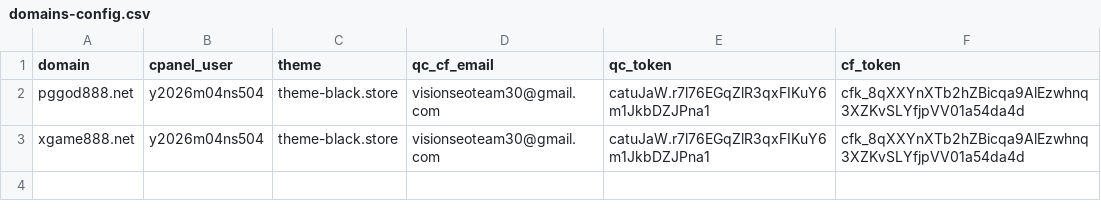
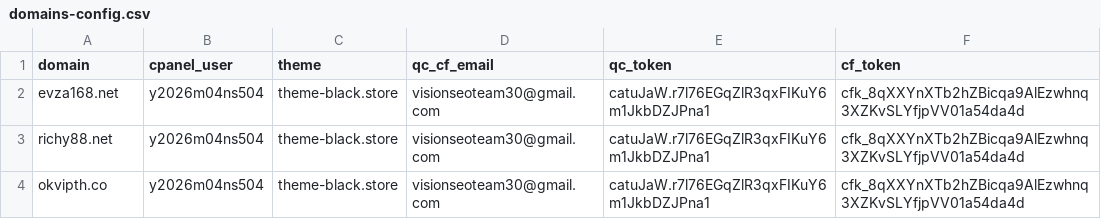
Before and after one commit to AnonymousVS/Website-Daily-Create, a CSV file: domains-config.csv, drawn as a sheet.

Commit message:
Update domains-config.csv

```diff
--- a/domains-config.csv
+++ b/domains-config.csv
@@ -1,3 +1,4 @@
 domain,cpanel_user,theme,qc_cf_email,qc_token,cf_token
-pggod888.net,y2026m04ns504,theme-black.store,visionseoteam30@gmail.com,catuJaW.r7l76EGqZlR3qxFIKuY6m1JkbDZJPna1,cfk_8qXXYnXTb2hZBicqa9AlEzwhnq3XZKvSLYfjpVV01a54da4d
-xgame888.net,y2026m04ns504,theme-black.store,visionseoteam30@gmail.com,catuJaW.r7l76EGqZlR3qxFIKuY6m1JkbDZJPna1,cfk_8qXXYnXTb2hZBicqa9AlEzwhnq3XZKvSLYfjpVV01a54da4d
+evza168.net,y2026m04ns504,theme-black.store,visionseoteam30@gmail.com,catuJaW.r7l76EGqZlR3qxFIKuY6m1JkbDZJPna1,cfk_8qXXYnXTb2hZBicqa9AlEzwhnq3XZKvSLYfjpVV01a54da4d
+richy88.net,y2026m04ns504,theme-black.store,visionseoteam30@gmail.com,catuJaW.r7l76EGqZlR3qxFIKuY6m1JkbDZJPna1,cfk_8qXXYnXTb2hZBicqa9AlEzwhnq3XZKvSLYfjpVV01a54da4d
+okvipth.co,y2026m04ns504,theme-black.store,visionseoteam30@gmail.com,catuJaW.r7l76EGqZlR3qxFIKuY6m1JkbDZJPna1,cfk_8qXXYnXTb2hZBicqa9AlEzwhnq3XZKvSLYfjpVV01a54da4d
```
